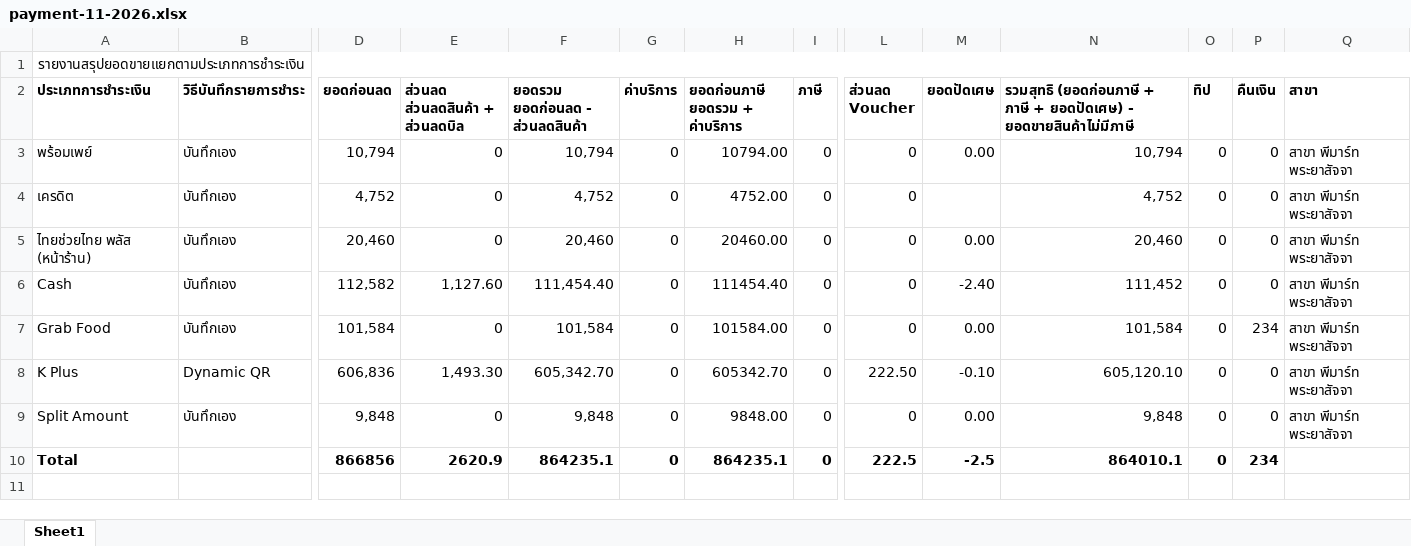
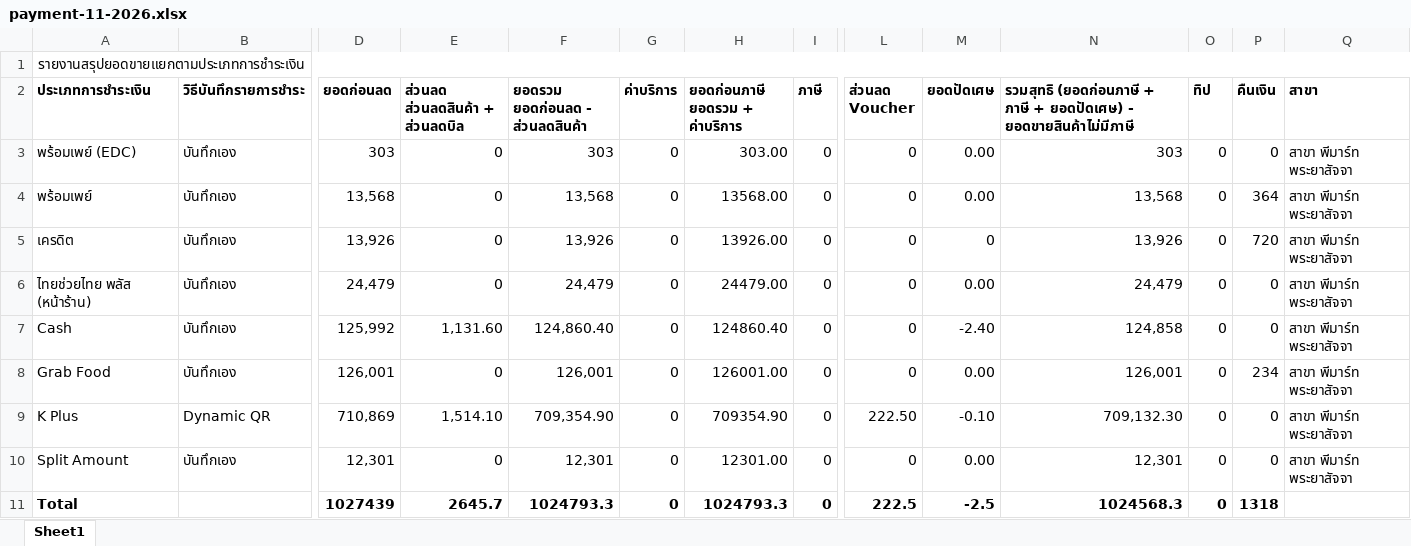
Before and after one commit to Thanadol-cyber/Mendori-Autofetching-Dashboard, an Excel workbook: data/payment-11-2026.xlsx, sheet Sheet1, drawn as a sheet; only a part is shown, gaps mark what is left out; values as stored, in another font and other column widths than the file's, no borders; addresses are those after the commit; rows hold the shown columns only; the diff names each change by its address in the sheet, - before the commit and + after, or states it on an @@ line.

```diff
--- a/data/payment-11-2026.xlsx (sheet Sheet1)
+++ b/data/payment-11-2026.xlsx (sheet Sheet1)
+row 3: พร้อมเพย์ (EDC) | บันทึกเอง | 303 | 0 | 303 | 0 | 303.00 | 0 | 0 | 0.00 | 303 | 0 | 0 | สาขา พีมาร์ท พระยาสัจจา
-D4 (ยอดก่อนลด): 10,794
+D4 (ยอดก่อนลด): 13,568
-F4 (ยอดรวม ยอดก่อนลด - ส่วนลดสินค้า): 10,794
+F4 (ยอดรวม ยอดก่อนลด - ส่วนลดสินค้า): 13,568
-H4 (ยอดก่อนภาษี ยอดรวม + ค่าบริการ): 10794.00
+H4 (ยอดก่อนภาษี ยอดรวม + ค่าบริการ): 13568.00
-N4: 10,794
+N4: 13,568
-P4 (คืนเงิน): 0
+P4 (คืนเงิน): 364
-D5 (ยอดก่อนลด): 4,752
+D5 (ยอดก่อนลด): 13,926
-F5 (ยอดรวม ยอดก่อนลด - ส่วนลดสินค้า): 4,752
+F5 (ยอดรวม ยอดก่อนลด - ส่วนลดสินค้า): 13,926
-H5 (ยอดก่อนภาษี ยอดรวม + ค่าบริการ): 4752.00
+H5 (ยอดก่อนภาษี ยอดรวม + ค่าบริการ): 13926.00
-M5 (ยอดปัดเศษ): (empty)
+M5 (ยอดปัดเศษ): 0
-N5: 4,752
+N5: 13,926
-P5 (คืนเงิน): 0
+P5 (คืนเงิน): 720
-D6 (ยอดก่อนลด): 20,460
+D6 (ยอดก่อนลด): 24,479
-F6 (ยอดรวม ยอดก่อนลด - ส่วนลดสินค้า): 20,460
+F6 (ยอดรวม ยอดก่อนลด - ส่วนลดสินค้า): 24,479
-H6 (ยอดก่อนภาษี ยอดรวม + ค่าบริการ): 20460.00
+H6 (ยอดก่อนภาษี ยอดรวม + ค่าบริการ): 24479.00
-N6: 20,460
+N6: 24,479
-D7 (ยอดก่อนลด): 112,582
+D7 (ยอดก่อนลด): 125,992
-E7 (ส่วนลด ส่วนลดสินค้า + ส่วนลดบิล): 1,127.60
+E7 (ส่วนลด ส่วนลดสินค้า + ส่วนลดบิล): 1,131.60
-F7 (ยอดรวม ยอดก่อนลด - ส่วนลดสินค้า): 111,454.40
+F7 (ยอดรวม ยอดก่อนลด - ส่วนลดสินค้า): 124,860.40
-H7 (ยอดก่อนภาษี ยอดรวม + ค่าบริการ): 111454.40
+H7 (ยอดก่อนภาษี ยอดรวม + ค่าบริการ): 124860.40
-N7: 111,452
+N7: 124,858
-D8 (ยอดก่อนลด): 101,584
+D8 (ยอดก่อนลด): 126,001
-F8 (ยอดรวม ยอดก่อนลด - ส่วนลดสินค้า): 101,584
+F8 (ยอดรวม ยอดก่อนลด - ส่วนลดสินค้า): 126,001
-H8 (ยอดก่อนภาษี ยอดรวม + ค่าบริการ): 101584.00
+H8 (ยอดก่อนภาษี ยอดรวม + ค่าบริการ): 126001.00
-N8: 101,584
+N8: 126,001
-D9 (ยอดก่อนลด): 606,836
+D9 (ยอดก่อนลด): 710,869
-E9 (ส่วนลด ส่วนลดสินค้า + ส่วนลดบิล): 1,493.30
+E9 (ส่วนลด ส่วนลดสินค้า + ส่วนลดบิล): 1,514.10
-F9 (ยอดรวม ยอดก่อนลด - ส่วนลดสินค้า): 605,342.70
+F9 (ยอดรวม ยอดก่อนลด - ส่วนลดสินค้า): 709,354.90
-H9 (ยอดก่อนภาษี ยอดรวม + ค่าบริการ): 605342.70
+H9 (ยอดก่อนภาษี ยอดรวม + ค่าบริการ): 709354.90
-N9: 605,120.10
+N9: 709,132.30
-D10 (ยอดก่อนลด): 9,848
+D10 (ยอดก่อนลด): 12,301
-F10 (ยอดรวม ยอดก่อนลด - ส่วนลดสินค้า): 9,848
+F10 (ยอดรวม ยอดก่อนลด - ส่วนลดสินค้า): 12,301
-H10 (ยอดก่อนภาษี ยอดรวม + ค่าบริการ): 9848.00
+H10 (ยอดก่อนภาษี ยอดรวม + ค่าบริการ): 12301.00
-N10: 9,848
+N10: 12,301
-D11 (ยอดก่อนลด): 866856
+D11 (ยอดก่อนลด): 1027439
-E11 (ส่วนลด ส่วนลดสินค้า + ส่วนลดบิล): 2620.9
+E11 (ส่วนลด ส่วนลดสินค้า + ส่วนลดบิล): 2645.7
-F11 (ยอดรวม ยอดก่อนลด - ส่วนลดสินค้า): 864235.1
+F11 (ยอดรวม ยอดก่อนลด - ส่วนลดสินค้า): 1024793.3
-H11 (ยอดก่อนภาษี ยอดรวม + ค่าบริการ): 864235.1
+H11 (ยอดก่อนภาษี ยอดรวม + ค่าบริการ): 1024793.3
-N11: 864010.1
+N11: 1024568.3
-P11 (คืนเงิน): 234
+P11 (คืนเงิน): 1318
```
Also changed, not shown: data/hour-11-2026.xlsx, data/sales-11.xlsx, 2 other files.
